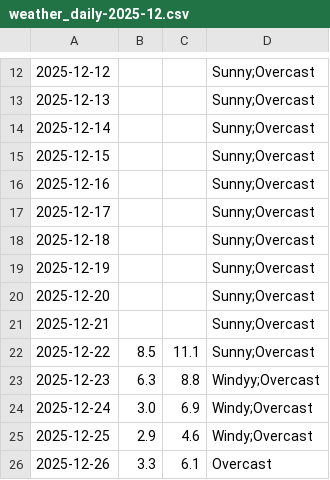
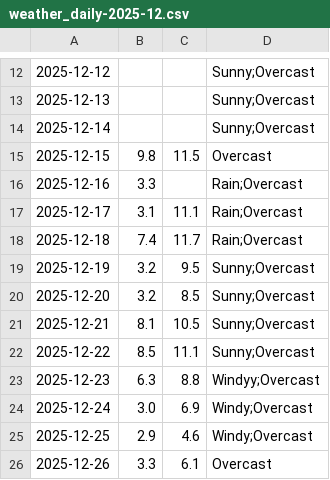
Before and after one commit to mlittlec/Home-Temps, a CSV file: data/weather/raw/2025/weather_daily-2025-12.csv, drawn as a sheet; only a part is shown, gaps mark what is left out.

Commit message:
Add some December 2025 values

```diff
--- a/data/weather/raw/2025/weather_daily-2025-12.csv
+++ b/data/weather/raw/2025/weather_daily-2025-12.csv
@@ -14,9 +14,9 @@
 2025-12-14,,,"Sunny;Overcast"
-2025-12-15,,,"Sunny;Overcast"
-2025-12-16,,,"Sunny;Overcast"
-2025-12-17,,,"Sunny;Overcast"
-2025-12-18,,,"Sunny;Overcast"
-2025-12-19,,,"Sunny;Overcast"
-2025-12-20,,,"Sunny;Overcast"
-2025-12-21,,,"Sunny;Overcast"
+2025-12-15,9.8,11.5,"Overcast"
+2025-12-16,3.3,,"Rain;Overcast"
+2025-12-17,3.1,11.1,"Rain;Overcast"
+2025-12-18,7.4,11.7,"Rain;Overcast"
+2025-12-19,3.2,9.5,"Sunny;Overcast"
+2025-12-20,3.2,8.5,"Sunny;Overcast"
+2025-12-21,8.1,10.5,"Sunny;Overcast"
 2025-12-22,8.5,11.1,"Sunny;Overcast"
```
